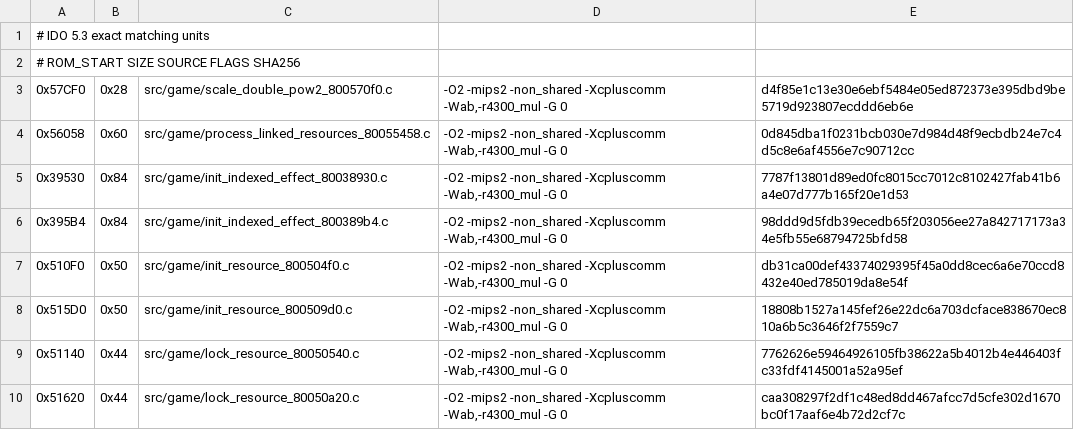
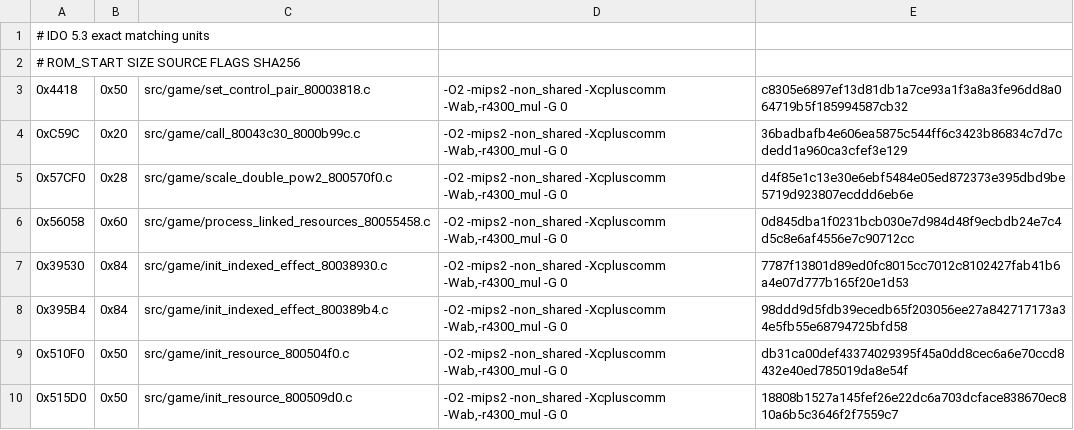
Before and after one commit to TheGh0stShip/Nagano-Winter-Olympics-98-N64, a TSV file: config/us/matching_ido_units.tsv, drawn as a sheet; only a part is shown; the shorter side is filled out with more unchanged rows.

Commit message:
Match control wrapper functions

```diff
--- a/config/us/matching_ido_units.tsv
+++ b/config/us/matching_ido_units.tsv
@@ -2,2 +2,4 @@
 # ROM_START SIZE SOURCE FLAGS SHA256
+0x4418	0x50	src/game/set_control_pair_80003818.c	-O2 -mips2 -non_shared -Xcpluscomm -Wab,-r4300_mul -G 0	c8305e6897ef13d81db1a7ce93a1f3a8a3fe96dd8a064719b5f185994587cb32
+0xC59C	0x20	src/game/call_80043c30_8000b99c.c	-O2 -mips2 -non_shared -Xcpluscomm -Wab,-r4300_mul -G 0	36badbafb4e606ea5875c544ff6c3423b86834c7d7cdedd1a960ca3cfef3e129
 0x57CF0	0x28	src/game/scale_double_pow2_800570f0.c	-O2 -mips2 -non_shared -Xcpluscomm -Wab,-r4300_mul -G 0	d4f85e1c13e30e6ebf5484e05ed872373e395dbd9be5719d923807ecddd6eb6e
```
Also changed, not shown: 8 other files.
